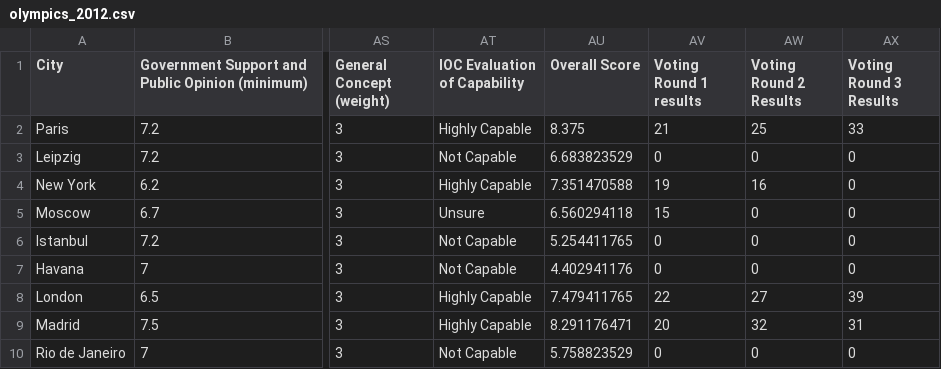
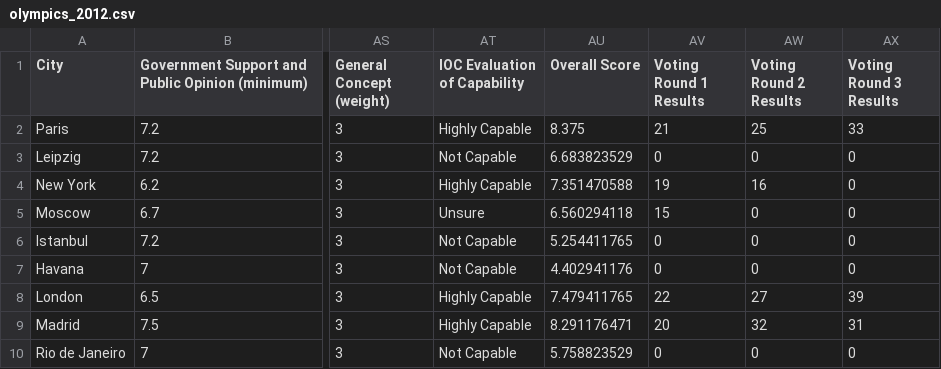
Before and after one commit to asanfilippo7/olympics, a CSV file: olympics_2012.csv, drawn as a sheet; only a part is shown, gaps mark what is left out; the diff names each change by its address in the sheet, - before the commit and + after, or states it on an @@ line.

```diff
--- a/olympics_2012.csv
+++ b/olympics_2012.csv
-AV1: Voting Round 1 results
+AV1: Voting Round 1 Results
```
Also changed, not shown: 2 other files.
